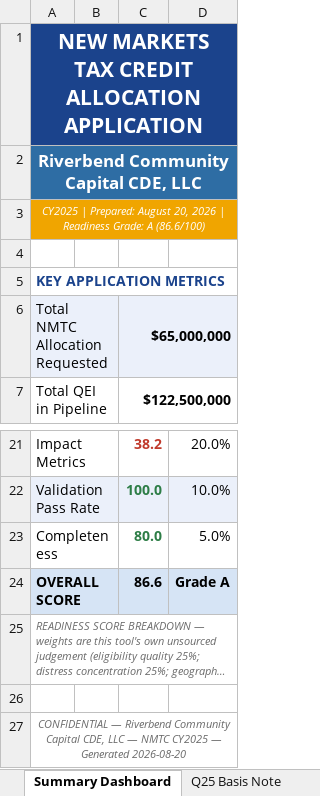
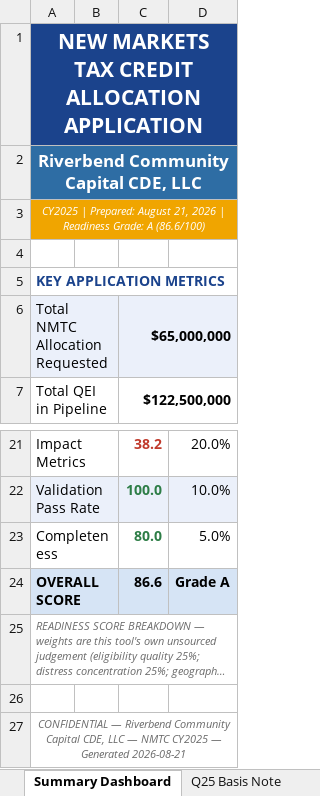
Before and after one commit to Jaypatel1511/nmtc-application-builder, an Excel workbook: sample-output/CDE-2018-0117_application.xlsx, sheet Summary Dashboard, drawn as a sheet; only a part is shown, gaps mark what is left out; long unchanged cells end in …; values as stored, in another font and other column widths than the file's, no borders; charts and pictures not drawn; the diff names each change by its address in the sheet, - before the commit and + after, or states it on an @@ line.

```diff
--- a/sample-output/CDE-2018-0117_application.xlsx (sheet Summary Dashboard)
+++ b/sample-output/CDE-2018-0117_application.xlsx (sheet Summary Dashboard)
-A3: …Prepared: August 20, 2026 |…
+A3: …Prepared: August 21, 2026 |…
-A27: …— Generated 2026-08-20
+A27: …— Generated 2026-08-21
```
Also changed, not shown: sheet Track Record, sheet Investor Commitments, sheet Geographic Targeting, sheet Impact Projections, sheet Distress Documentation, sheet Pipeline Detail, other sheet tabs, 12 other files.
